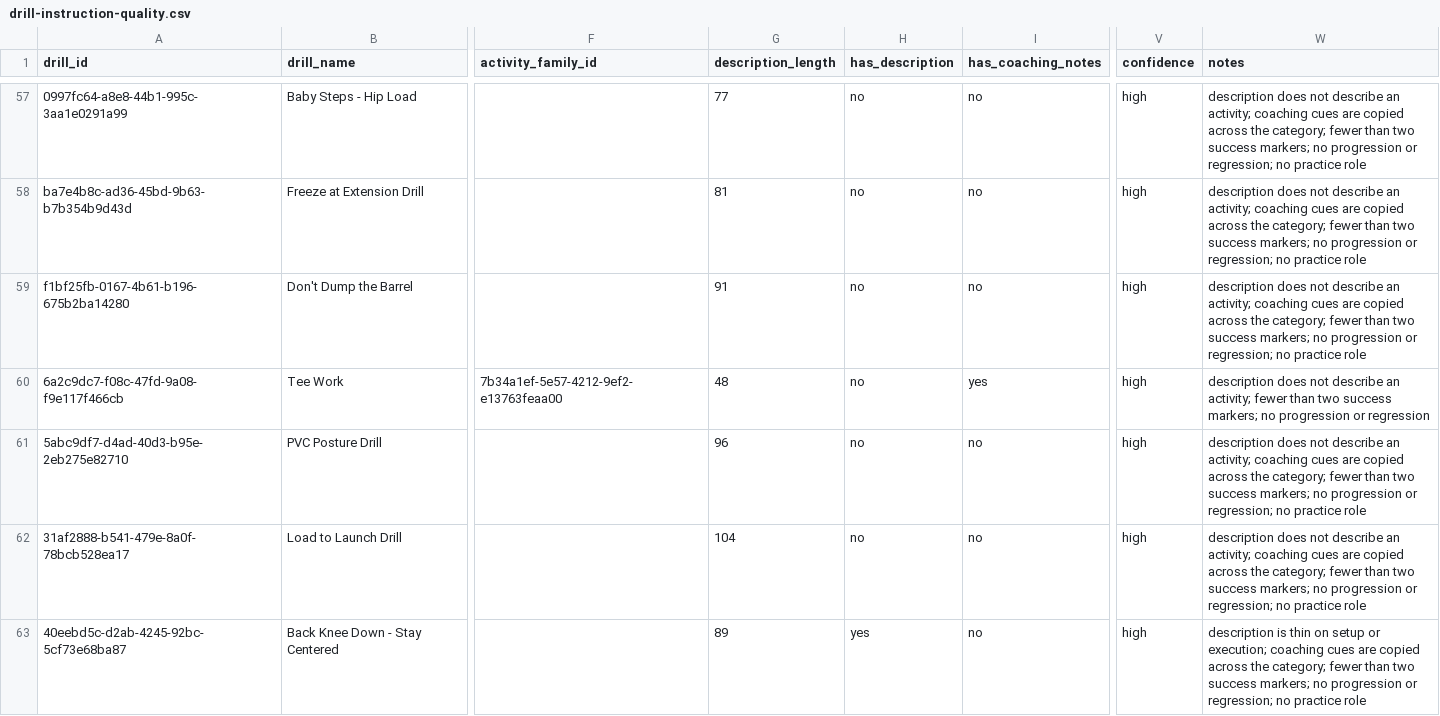
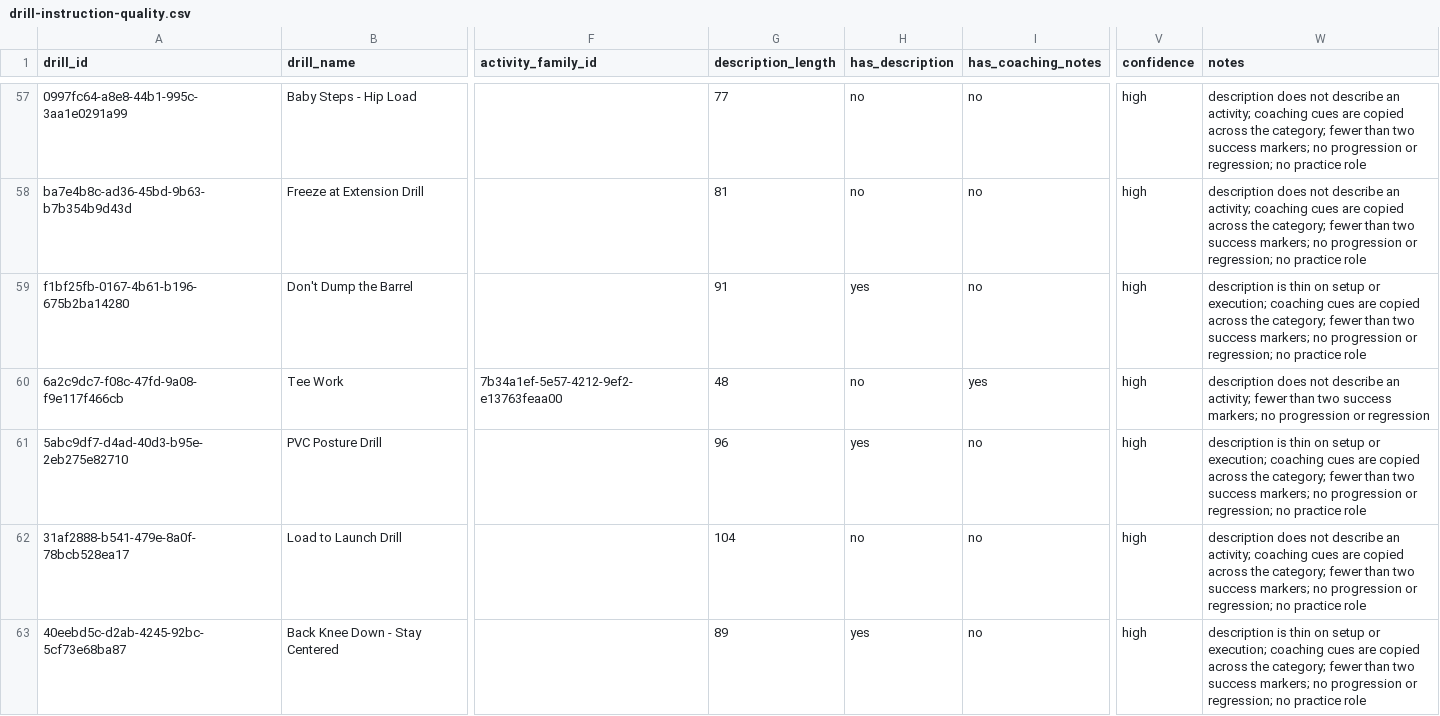
Before and after one commit to losched16/bench-coach, a CSV file: docs/audits/drill-instruction-quality.csv, drawn as a sheet; only a part is shown, gaps mark what is left out; the diff covers the shown part only; the diff names each change by its address in the sheet, - before the commit and + after, or states it on an @@ line.

```diff
--- a/docs/audits/drill-instruction-quality.csv
+++ b/docs/audits/drill-instruction-quality.csv
-H59 (has_description): no
+H59 (has_description): yes
-W59 (notes): description does not describe an activity; coaching cues…
+W59 (notes): description is thin on setup or execution; coaching cues…
-H61 (has_description): no
+H61 (has_description): yes
-W61 (notes): description does not describe an activity; coaching cues…
+W61 (notes): description is thin on setup or execution; coaching cues…
```
Also changed, not shown: 42 edited cells elsewhere in this file, 2 other files.
